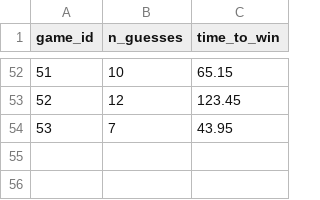
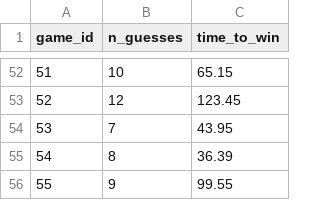
Before and after one commit to JiriFranek92/Projekt2_Bulls_Cows, a CSV file: global_game_stats.csv, drawn as a sheet; only a part is shown, gaps mark what is left out; the diff names each change by its address in the sheet, - before the commit and + after, or states it on an @@ line.

```diff
--- a/global_game_stats.csv
+++ b/global_game_stats.csv
+row 55: 54 | 8 | 36.39
+row 56: 55 | 9 | 99.55
```
Also changed, not shown: 2 other files.
